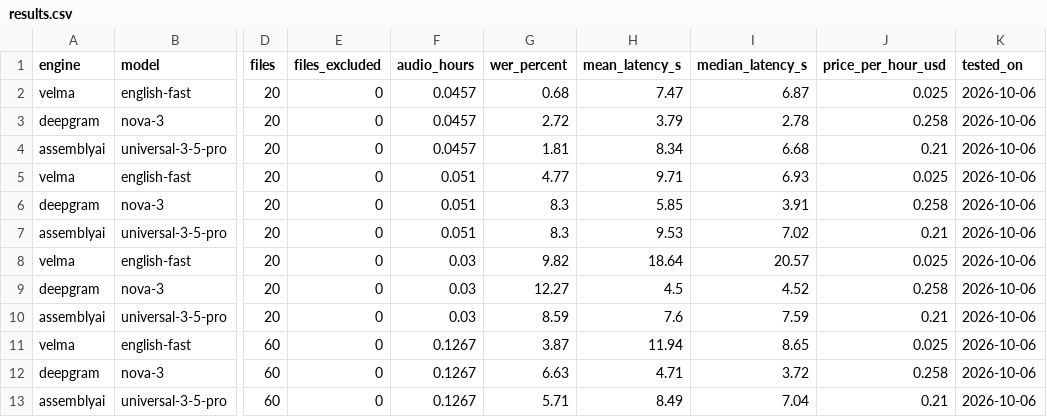
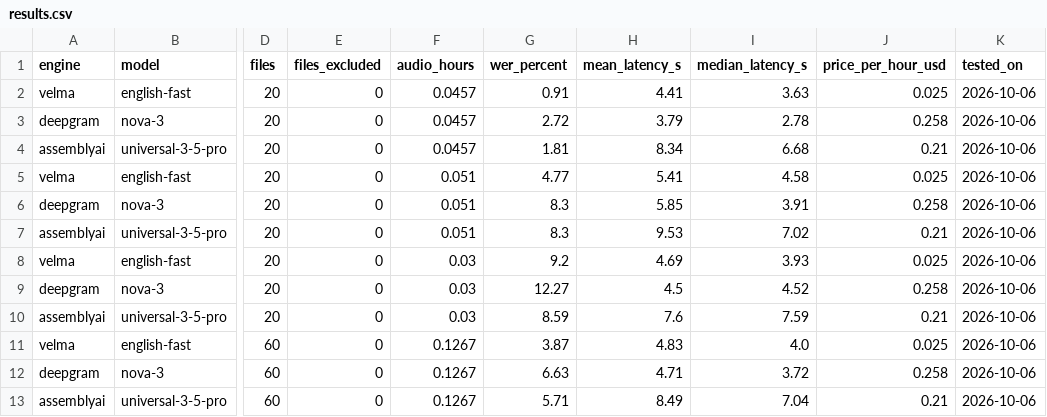
Before and after one commit to Infrasity-Labs/modulate-repo-1, a CSV file: results/results.csv, drawn as a sheet; only a part is shown, gaps mark what is left out; the diff names each change by its address in the sheet, - before the commit and + after, or states it on an @@ line.

Commit message:
Update Velma benchmark results to single clean run and remove duplicate phase 1 traces

```diff
--- a/results/results.csv
+++ b/results/results.csv
-G2 (wer_percent): 0.68
+G2 (wer_percent): 0.91
-H2 (mean_latency_s): 7.47
+H2 (mean_latency_s): 4.41
-I2 (median_latency_s): 6.87
+I2 (median_latency_s): 3.63
-H5 (mean_latency_s): 9.71
+H5 (mean_latency_s): 5.41
-I5 (median_latency_s): 6.93
+I5 (median_latency_s): 4.58
-G8 (wer_percent): 9.82
+G8 (wer_percent): 9.2
-H8 (mean_latency_s): 18.64
+H8 (mean_latency_s): 4.69
-I8 (median_latency_s): 20.57
+I8 (median_latency_s): 3.93
-H11 (mean_latency_s): 11.94
+H11 (mean_latency_s): 4.83
-I11 (median_latency_s): 8.65
+I11 (median_latency_s): 4.0
```
Also changed, not shown: 18 other files.
